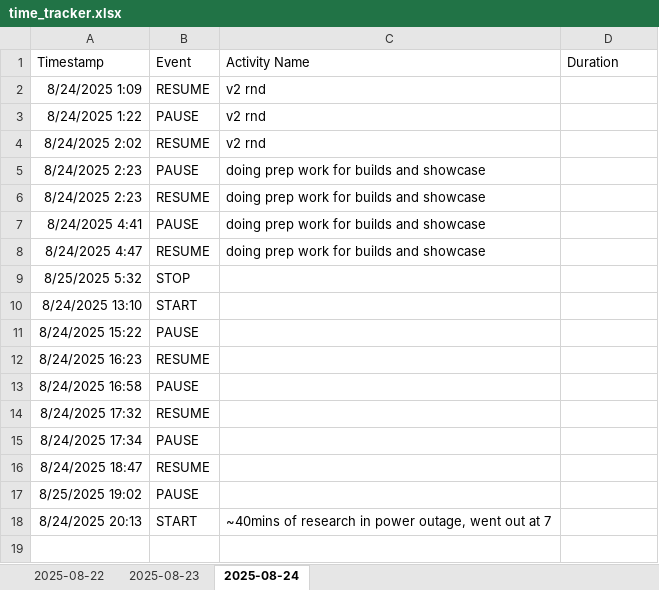
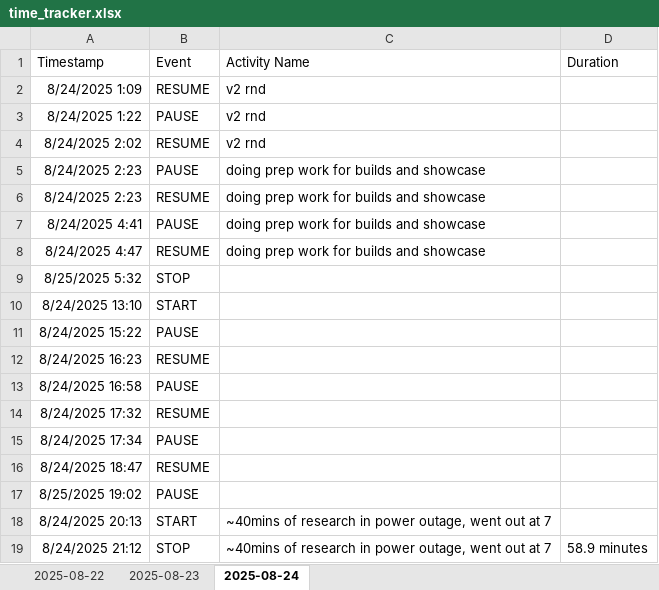
Before and after one commit to Cryosimorgh/Timer, an Excel workbook: time_tracker.xlsx, sheet 2025-08-24, drawn as a sheet; values as stored, in another font and other column widths than the file's, no borders; the diff names each change by its address in the sheet, - before the commit and + after, or states it on an @@ line.

Commit message:
~0,4datetime:~4,2datetime:~6,2datetime:~8,2datetime:~10,2datetime:~12,2

```diff
--- a/time_tracker.xlsx (sheet 2025-08-24)
+++ b/time_tracker.xlsx (sheet 2025-08-24)
+row 19: 8/24/2025 21:12 | STOP | ~40mins of research in power outage, went out at 7 | 58.9 minutes
```
